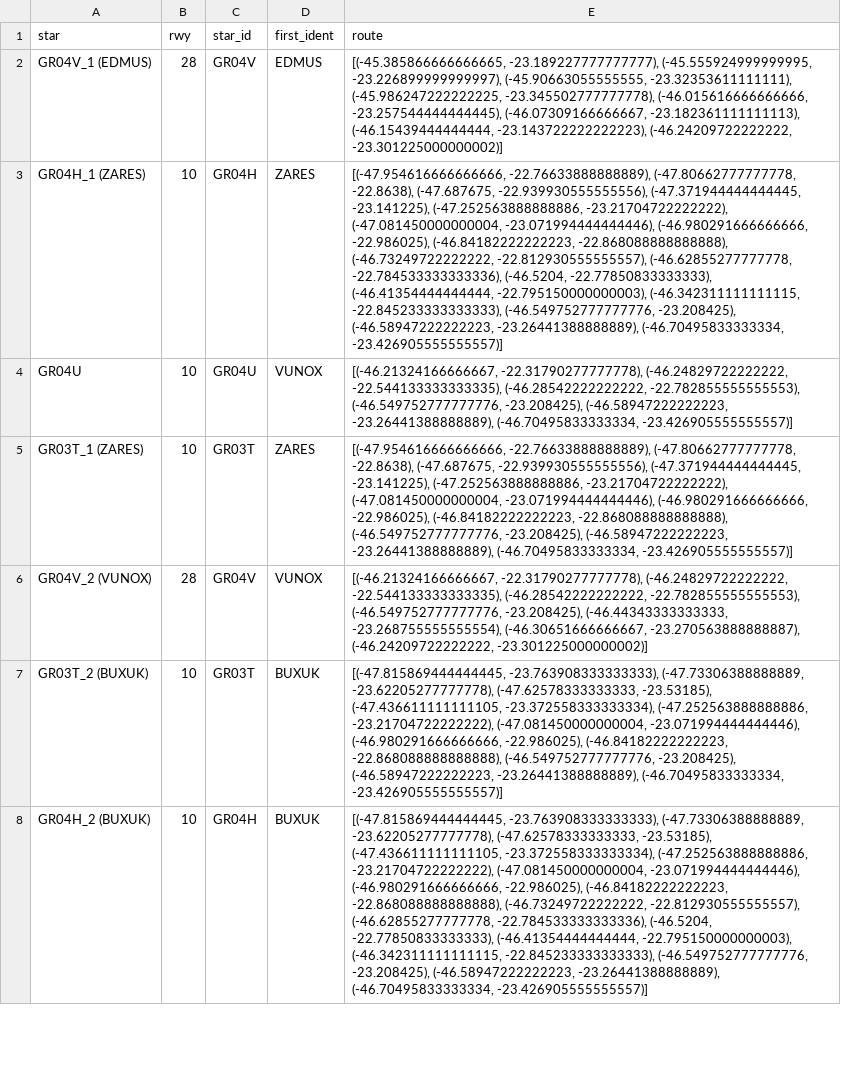
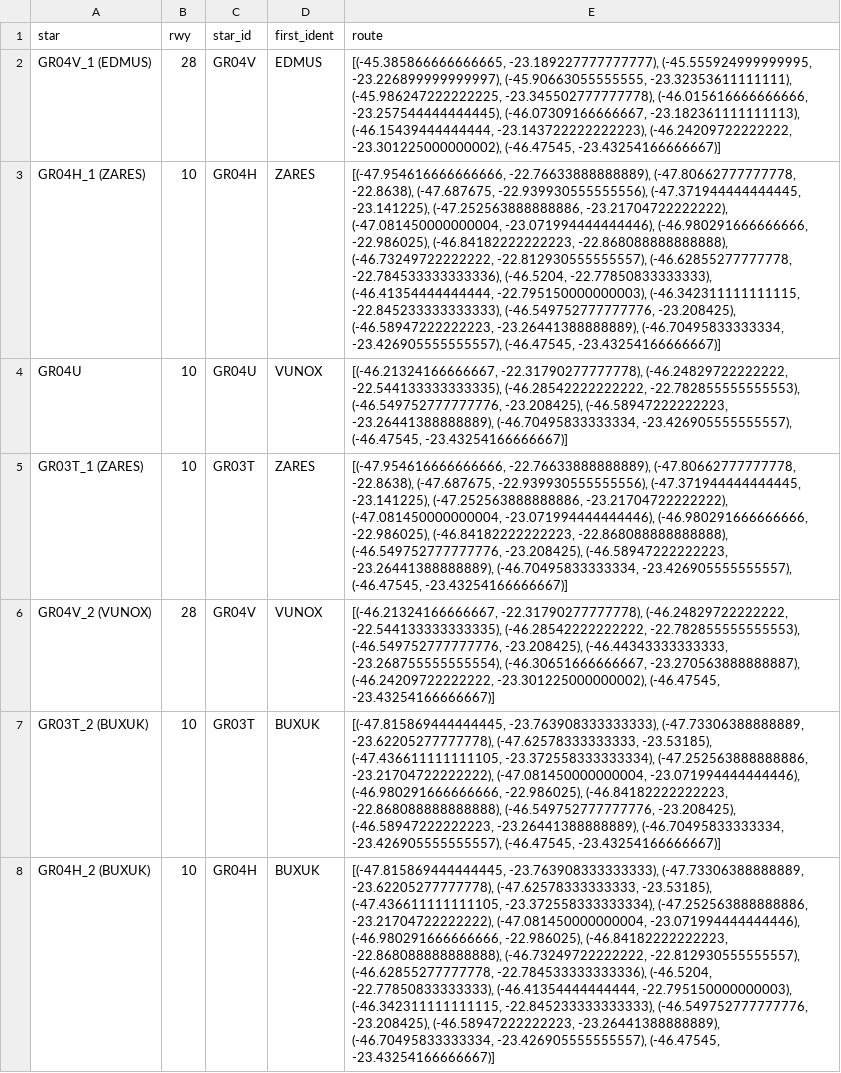
Before and after one commit to jpdol/tma_characterization, a CSV file: stars_route.csv, drawn as a sheet; only a part is shown; the diff covers the shown part only; the diff names each change by its address in the sheet, - before the commit and + after, or states it on an @@ line.

```diff
--- a/stars_route.csv
+++ b/stars_route.csv
-E2 (route): …-23.143722222222223), (-46.24209722222222, -23.301225000000002)]
+E2 (route): …-23.143722222222223), (-46.24209722222222, -23.301225000000002), (-46.47545, -23.43254166666667)]
-E3 (route): …-23.26441388888889), (-46.70495833333334, -23.426905555555557)]
+E3 (route): …-23.26441388888889), (-46.70495833333334, -23.426905555555557), (-46.47545, -23.43254166666667)]
-E4 (route): …-23.26441388888889), (-46.70495833333334, -23.426905555555557)]
+E4 (route): …-23.26441388888889), (-46.70495833333334, -23.426905555555557), (-46.47545, -23.43254166666667)]
-E5 (route): …-23.26441388888889), (-46.70495833333334, -23.426905555555557)]
+E5 (route): …-23.26441388888889), (-46.70495833333334, -23.426905555555557), (-46.47545, -23.43254166666667)]
-E6 (route): …-23.270563888888887), (-46.24209722222222, -23.301225000000002)]
+E6 (route): …-23.270563888888887), (-46.24209722222222, -23.301225000000002), (-46.47545, -23.43254166666667)]
-E7 (route): …-23.26441388888889), (-46.70495833333334, -23.426905555555557)]
+E7 (route): …-23.26441388888889), (-46.70495833333334, -23.426905555555557), (-46.47545, -23.43254166666667)]
-E8 (route): …-23.26441388888889), (-46.70495833333334, -23.426905555555557)]
+E8 (route): …-23.26441388888889), (-46.70495833333334, -23.426905555555557), (-46.47545, -23.43254166666667)]
```
Also changed, not shown: 7 edited cells elsewhere in this file, stars.csv, 1 other file.
